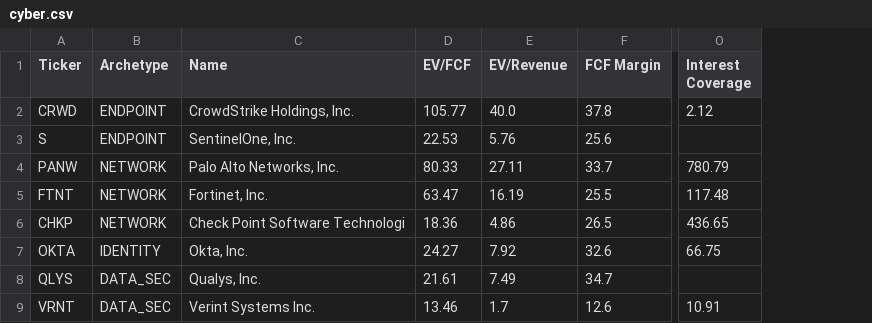
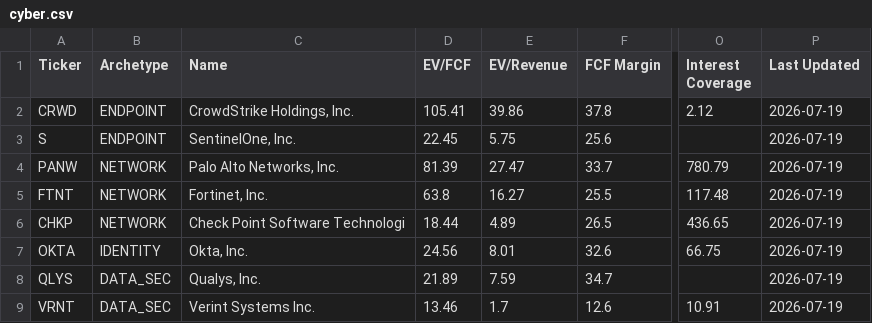
Before and after one commit to NersesArslan/Stockify, a CSV file: data/cyber.csv, drawn as a sheet; only a part is shown, gaps mark what is left out; the diff names each change by its address in the sheet, - before the commit and + after, or states it on an @@ line.

```diff
--- a/data/cyber.csv
+++ b/data/cyber.csv
+column P (Last Updated), rows 2-9: all 2026-07-19
-D2 (EV/FCF): 105.77
+D2 (EV/FCF): 105.41
-E2 (EV/Revenue): 40.0
+E2 (EV/Revenue): 39.86
-D3 (EV/FCF): 22.53
+D3 (EV/FCF): 22.45
-E3 (EV/Revenue): 5.76
+E3 (EV/Revenue): 5.75
-D4 (EV/FCF): 80.33
+D4 (EV/FCF): 81.39
-E4 (EV/Revenue): 27.11
+E4 (EV/Revenue): 27.47
-D5 (EV/FCF): 63.47
+D5 (EV/FCF): 63.8
-E5 (EV/Revenue): 16.19
+E5 (EV/Revenue): 16.27
-D6 (EV/FCF): 18.36
+D6 (EV/FCF): 18.44
-E6 (EV/Revenue): 4.86
+E6 (EV/Revenue): 4.89
-D7 (EV/FCF): 24.27
+D7 (EV/FCF): 24.56
-E7 (EV/Revenue): 7.92
+E7 (EV/Revenue): 8.01
-D8 (EV/FCF): 21.61
+D8 (EV/FCF): 21.89
-E8 (EV/Revenue): 7.49
+E8 (EV/Revenue): 7.59
```
Also changed, not shown: data/cloud.csv, data/cloud_scored.csv, 8 other files.
